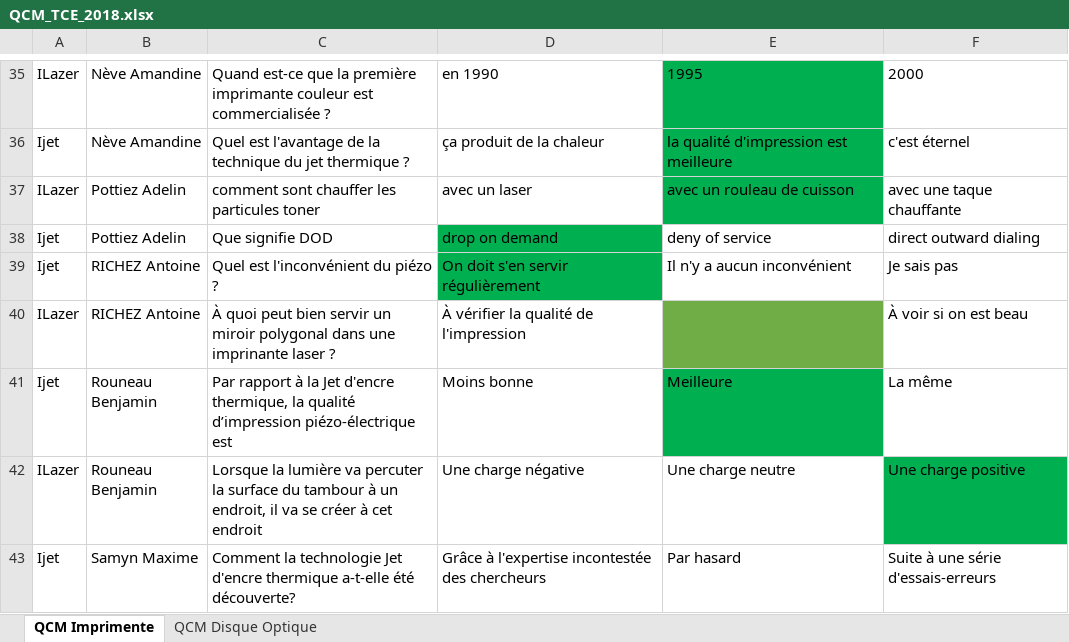
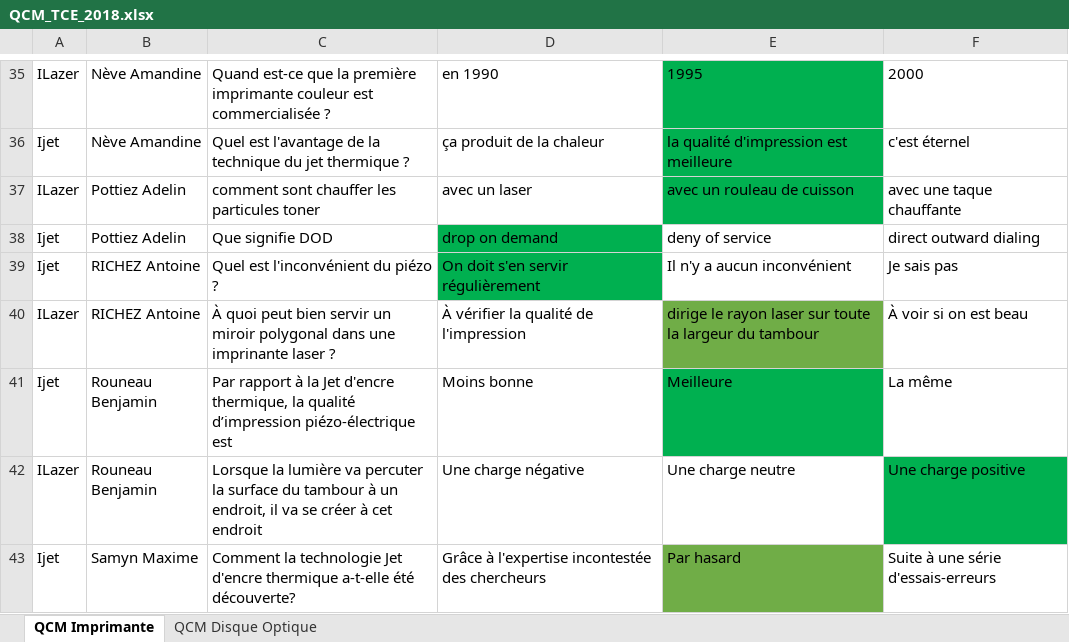
Before and after one commit to RichezA/coursHELHA, an Excel workbook: 2eme/Technologie des composants des micro-ordinateurs/QCM_TCE_2018.xlsx, sheet QCM Imprimante, drawn as a sheet; only a part is shown, gaps mark what is left out; values as stored, in another font and other column widths than the file's, no borders; conditional formats not drawn; the diff covers the shown part only; the diff names each change by its address in the sheet, - before the commit and + after, or states it on an @@ line.

```diff
--- a/2eme/Technologie des composants des micro-ordinateurs/QCM_TCE_2018.xlsx (sheet QCM Imprimante)
+++ b/2eme/Technologie des composants des micro-ordinateurs/QCM_TCE_2018.xlsx (sheet QCM Imprimante)
-sheet tab: QCM Imprimente
+sheet tab: QCM Imprimante
-E40: (empty)
+E40: dirige le rayon laser sur toute la largeur du tambour
-E43 fill: none
+E43 fill: #70AD47
```
Also changed, not shown: 1 edited cell and cell formats elsewhere in this sheet, sheet QCM Disque Optique, 51 other files.
